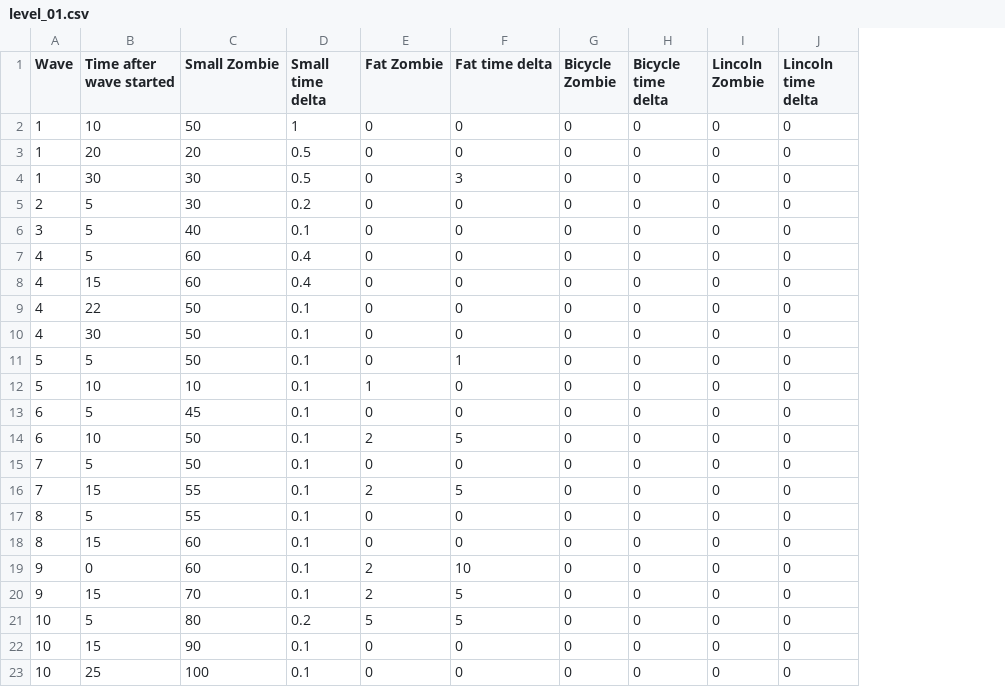
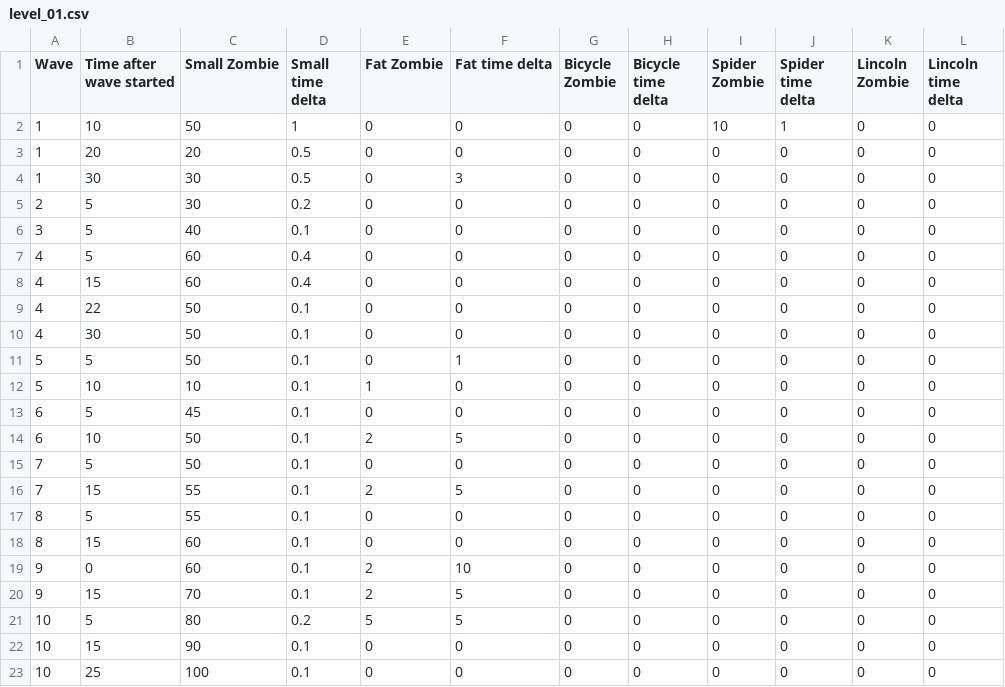
Before and after one commit to AnonymerNiklasistanonym/LudumDare41-DoeffingerCity, a CSV file: td-racing/core/assets/level/level_01.csv, drawn as a sheet; the diff names each change by its address in the sheet, - before the commit and + after, or states it on an @@ line.

Commit message:
Optimized code base + added spider enemy

```diff
--- a/td-racing/core/assets/level/level_01.csv
+++ b/td-racing/core/assets/level/level_01.csv
+column I (Spider Zombie), rows 2-23: 10 | 0 | 0 | 0 | 0 | 0 | 0 | 0 | 0 | 0 | 0 | 0 | 0 | 0 | 0 | 0 | 0 | 0 | 0 | 0 | 0 | 0
+column J (Spider time delta), rows 2-23: 1 | 0 | 0 | 0 | 0 | 0 | 0 | 0 | 0 | 0 | 0 | 0 | 0 | 0 | 0 | 0 | 0 | 0 | 0 | 0 | 0 | 0
```
Also changed, not shown: td-racing/core/assets/level/level_02.csv, td-racing/core/assets/level/level_03.csv, 27 other files.
